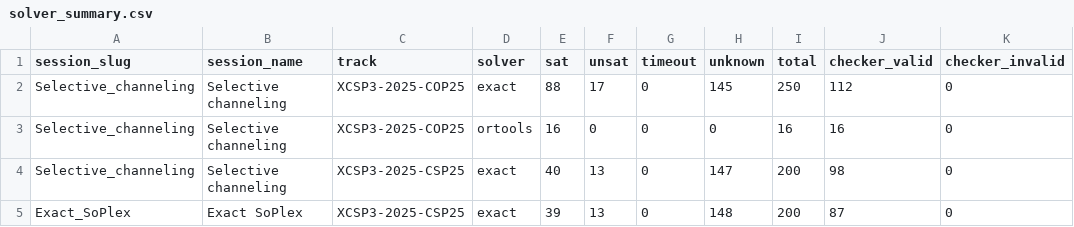
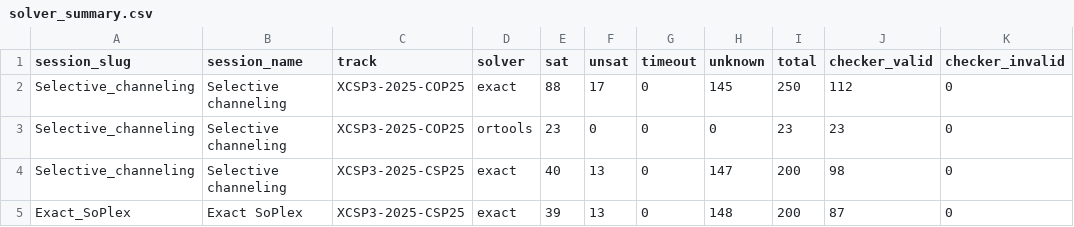
Before and after one commit to ThomSerg/CPMpy-XCSP26-Benchmarks, a CSV file: src/data/solver_summary.csv, drawn as a sheet; only a part is shown; the diff names each change by its address in the sheet, - before the commit and + after, or states it on an @@ line.

```diff
--- a/src/data/solver_summary.csv
+++ b/src/data/solver_summary.csv
-E3 (sat): 16
+E3 (sat): 23
-I3 (total): 16
+I3 (total): 23
-J3 (checker_valid): 16
+J3 (checker_valid): 23
```
Also changed, not shown: src/data/sessions.csv, 5 other files.
